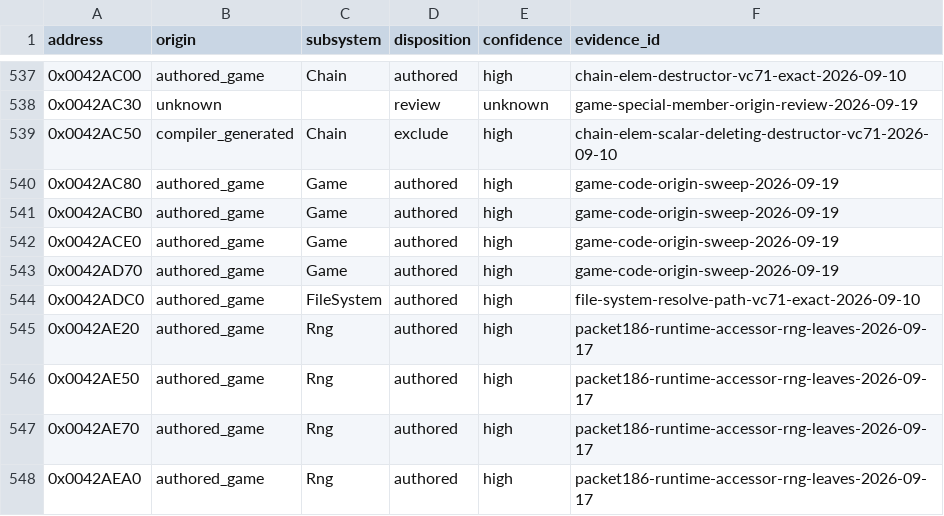
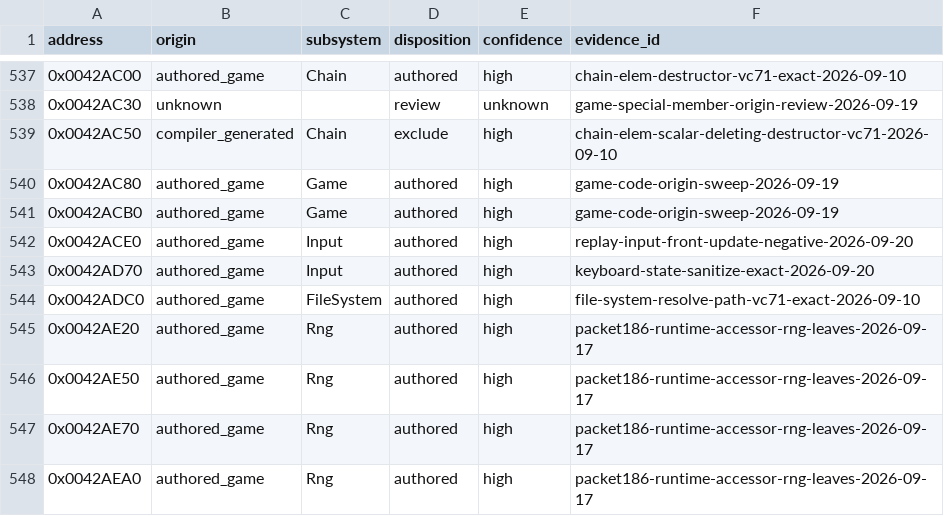
Before and after one commit to N0zoM1z0/th09, a CSV file: config/function-origins.csv, drawn as a sheet; only a part is shown, gaps mark what is left out.

```diff
--- a/config/function-origins.csv
+++ b/config/function-origins.csv
@@ -541,4 +541,4 @@ address,origin,subsystem,disposition,confidence,evidence_id
 0x0042ACB0,authored_game,Game,authored,high,game-code-origin-sweep-2026-09-19
-0x0042ACE0,authored_game,Game,authored,high,game-code-origin-sweep-2026-09-19
-0x0042AD70,authored_game,Game,authored,high,game-code-origin-sweep-2026-09-19
+0x0042ACE0,authored_game,Input,authored,high,replay-input-front-update-negative-2026-09-20
+0x0042AD70,authored_game,Input,authored,high,keyboard-state-sanitize-exact-2026-09-20
 0x0042ADC0,authored_game,FileSystem,authored,high,file-system-resolve-path-vc71-exact-2026-09-10
```
Also changed, not shown: config/functions.csv, config/matches.csv, 8 other files.
